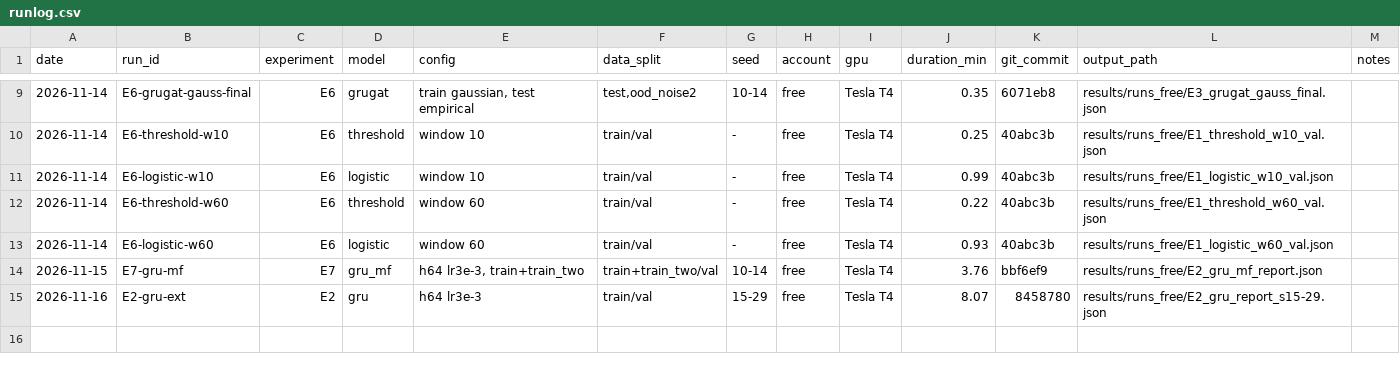
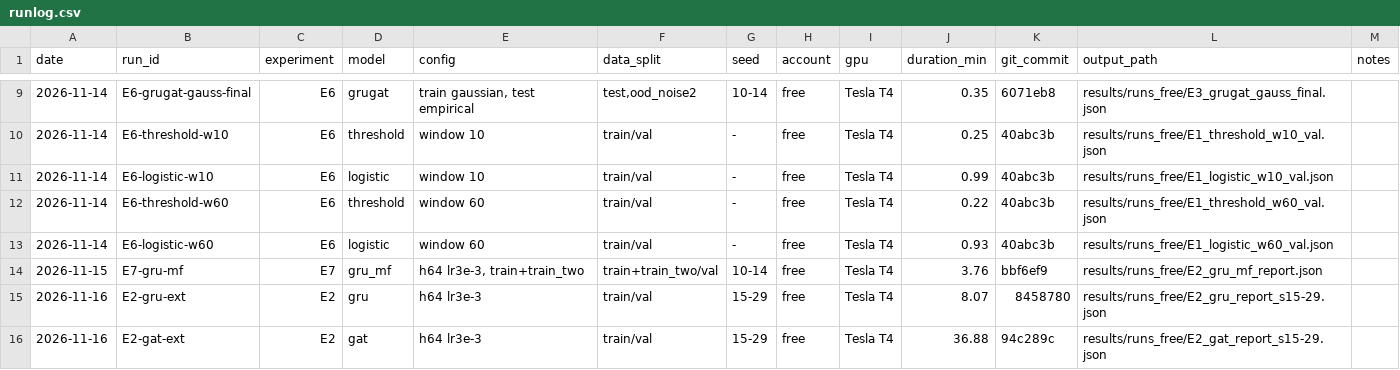
Before and after one commit to Ciaranguyen/rover-fault-detection, a CSV file: results/runs_free/runlog.csv, drawn as a sheet; only a part is shown, gaps mark what is left out.

Commit message:
E2: gat them seed 15-29 (free)

```diff
--- a/results/runs_free/runlog.csv
+++ b/results/runs_free/runlog.csv
@@ -15 +15,2 @@ date,run_id,experiment,model,config,data_split,seed,account,gpu,duration_min,git
 2026-11-16,E2-gru-ext,E2,gru,h64 lr3e-3,train/val,15-29,free,Tesla T4,8.07,8458780,results/runs_free/E2_gru_report_s15-29.json,
+2026-11-16,E2-gat-ext,E2,gat,h64 lr3e-3,train/val,15-29,free,Tesla T4,36.88,94c289c,results/runs_free/E2_gat_report_s15-29.json,
```
Also changed, not shown: 16 other files.
